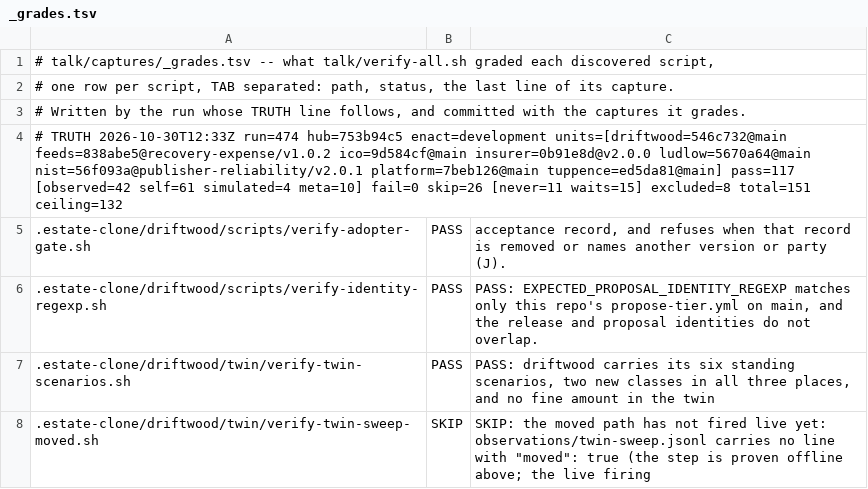
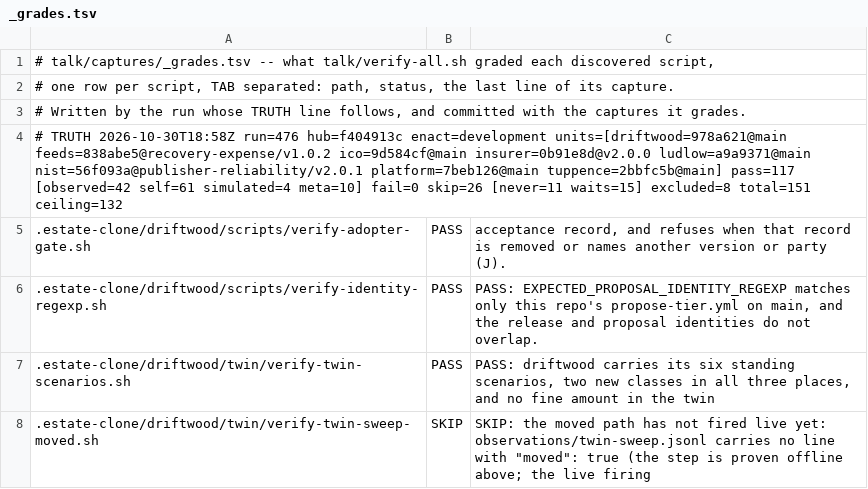
Before and after one commit to policy-as-versioned-flux/policy-as-versioned-flux, a TSV file: talk/captures/_grades.tsv, drawn as a sheet; only a part is shown; the diff covers the shown part only.

Commit message:
truth: record run 476 [skip ci]

```diff
--- a/talk/captures/_grades.tsv
+++ b/talk/captures/_grades.tsv
@@ -3,3 +3,3 @@
 # Written by the run whose TRUTH line follows, and committed with the captures it grades.
-# TRUTH 2026-10-30T12:33Z run=474 hub=753b94c5 enact=development units=[driftwood=546c732@main feeds=838abe5@recovery-expense/v1.0.2 ico=9d584cf@main insurer=0b91e8d@v2.0.0 ludlow=5670a64@main nist=56f093a@publisher-reliability/v2.0.1 platform=7beb126@main tuppence=ed5da81@main] pass=117 [observed=42 self=61 simulated=4 meta=10] fail=0 skip=26 [never=11 waits=15] excluded=8 total=151 ceiling=132
+# TRUTH 2026-10-30T18:58Z run=476 hub=f404913c enact=development units=[driftwood=978a621@main feeds=838abe5@recovery-expense/v1.0.2 ico=9d584cf@main insurer=0b91e8d@v2.0.0 ludlow=a9a9371@main nist=56f093a@publisher-reliability/v2.0.1 platform=7beb126@main tuppence=2bbfc5b@main] pass=117 [observed=42 self=61 simulated=4 meta=10] fail=0 skip=26 [never=11 waits=15] excluded=8 total=151 ceiling=132
 .estate-clone/driftwood/scripts/verify-adopter-gate.sh	PASS	      acceptance record, and refuses when that record is removed or names another version or party (J).
```
Also changed, not shown: 5 edited cells elsewhere in this file, 50 other files.
